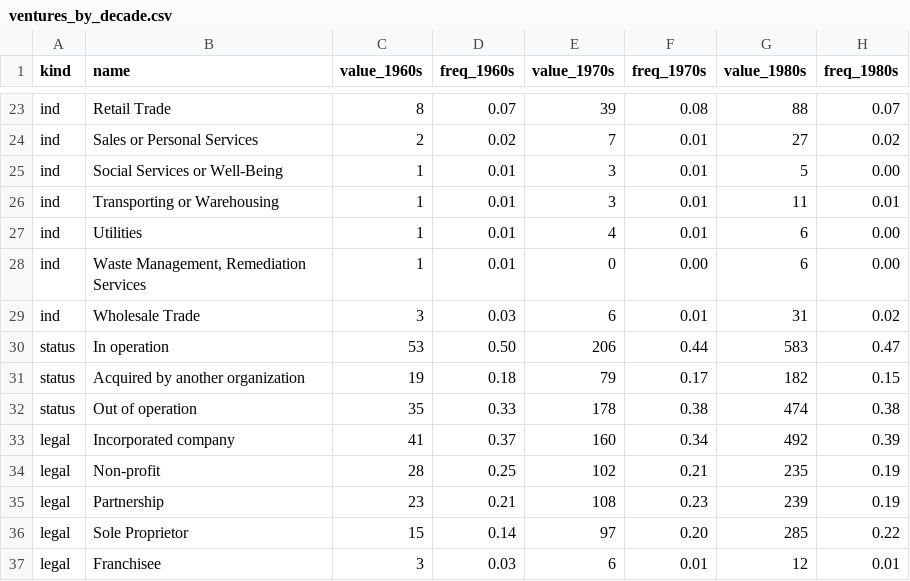
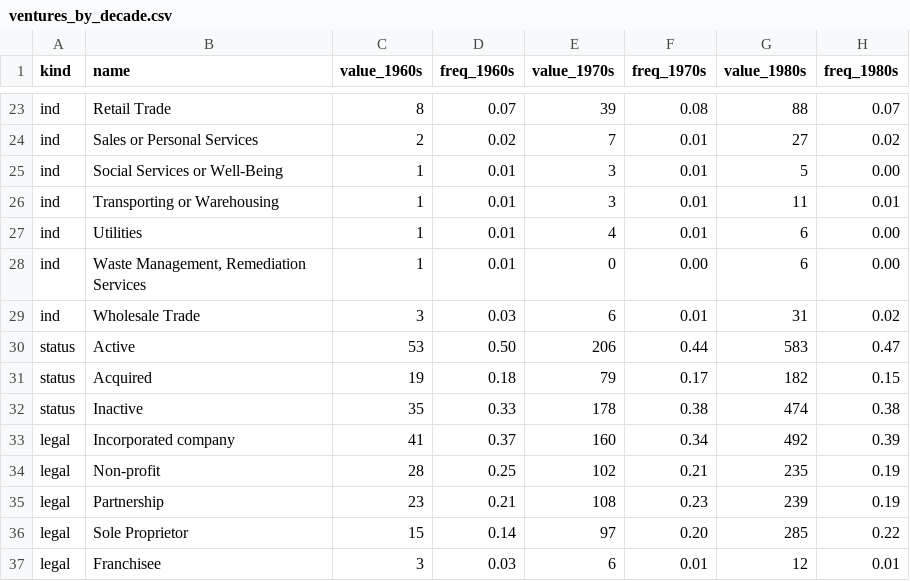
Before and after one commit to asifm/uva, a CSV file: data/ventures_by_decade.csv, drawn as a sheet; only a part is shown, gaps mark what is left out; the diff names each change by its address in the sheet, - before the commit and + after, or states it on an @@ line.

```diff
--- a/data/ventures_by_decade.csv
+++ b/data/ventures_by_decade.csv
-B30 (name): In operation
+B30 (name): Active
-B31 (name): Acquired by another organization
+B31 (name): Acquired
-B32 (name): Out of operation
+B32 (name): Inactive
```
Also changed, not shown: 3 other files.
